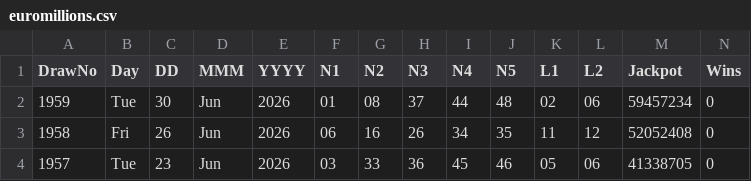
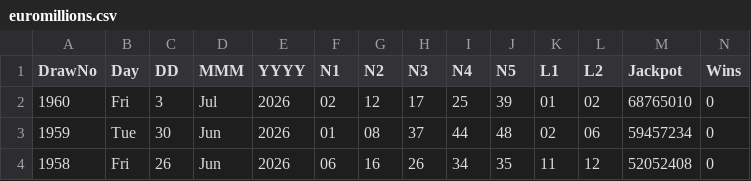
Before and after one commit to CostaCory/uk-lottery-dashboard, a CSV file: data/euromillions.csv, drawn as a sheet; only a part is shown; the shorter side is filled out with more unchanged rows; the diff names each change by its address in the sheet, - before the commit and + after, or states it on an @@ line.

Commit message:
Auto-update EuroMillions CSV

```diff
--- a/data/euromillions.csv
+++ b/data/euromillions.csv
+row 2: 1960 | Fri | 3 | Jul | 2026 | 02 | 12 | 17 | 25 | 39 | 01 | 02 | 68765010 | 0
```
